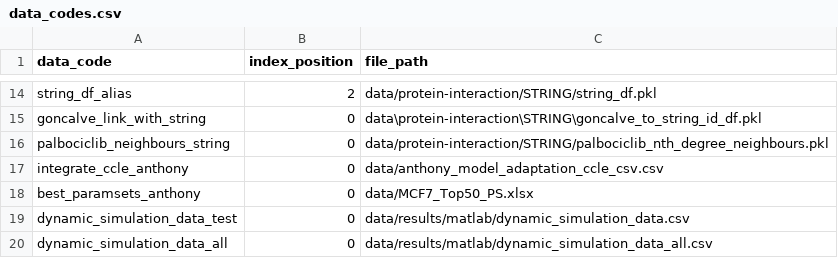
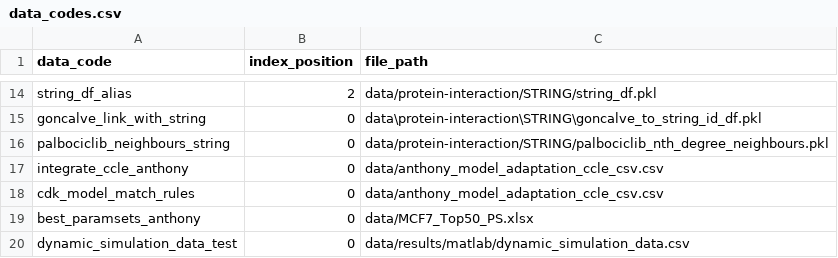
Before and after one commit to AnEvilBurrito/ode-biomarker-project, a CSV file: data_codes.csv, drawn as a sheet; only a part is shown, gaps mark what is left out; the shorter side is filled out with more unchanged rows; the diff names each change by its address in the sheet, - before the commit and + after, or states it on an @@ line.

```diff
--- a/data_codes.csv
+++ b/data_codes.csv
+row 18: cdk_model_match_rules | 0 | data/anthony_model_adaptation_ccle_csv.csv
```
Also changed, not shown: 2 other files.
